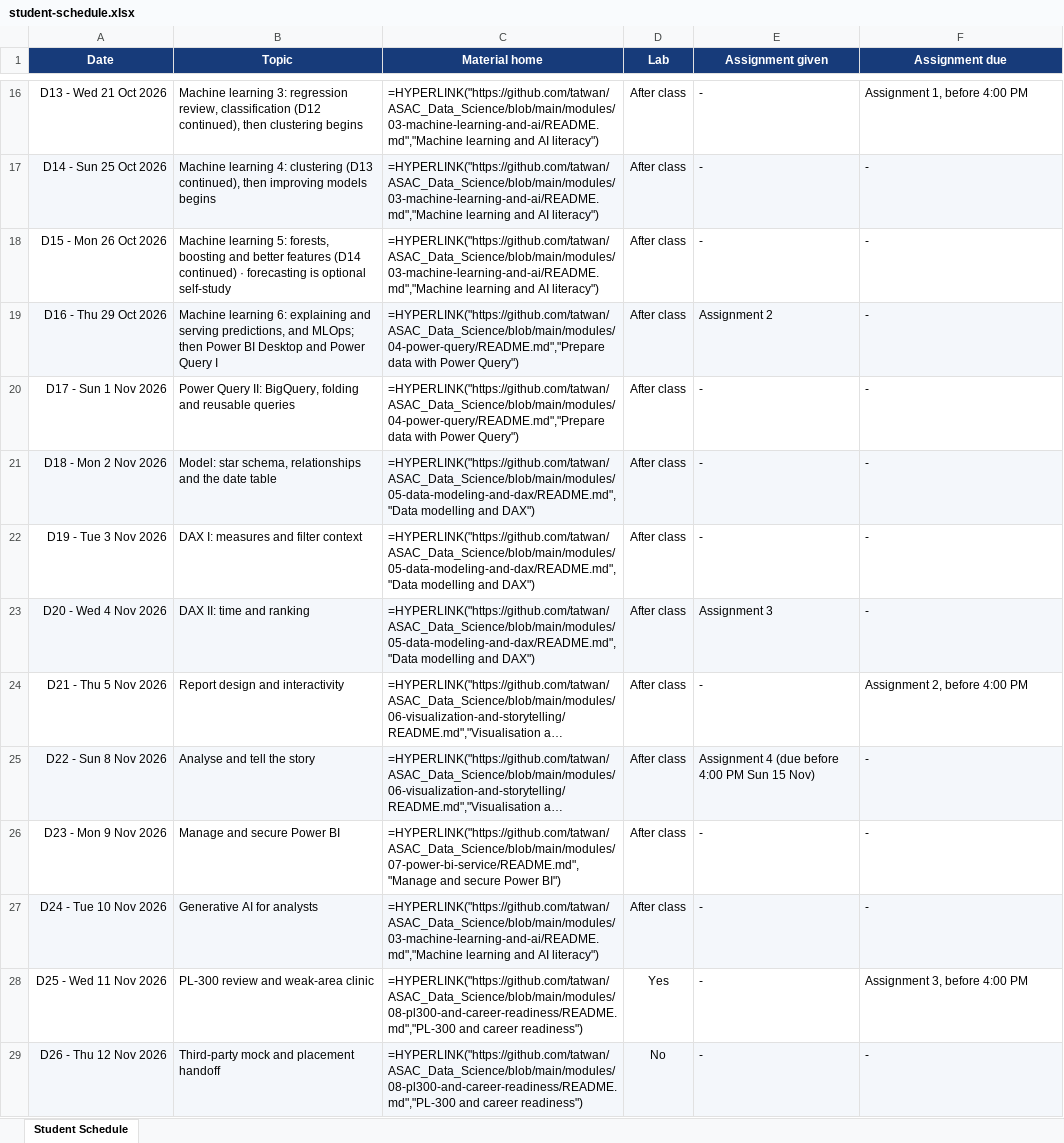
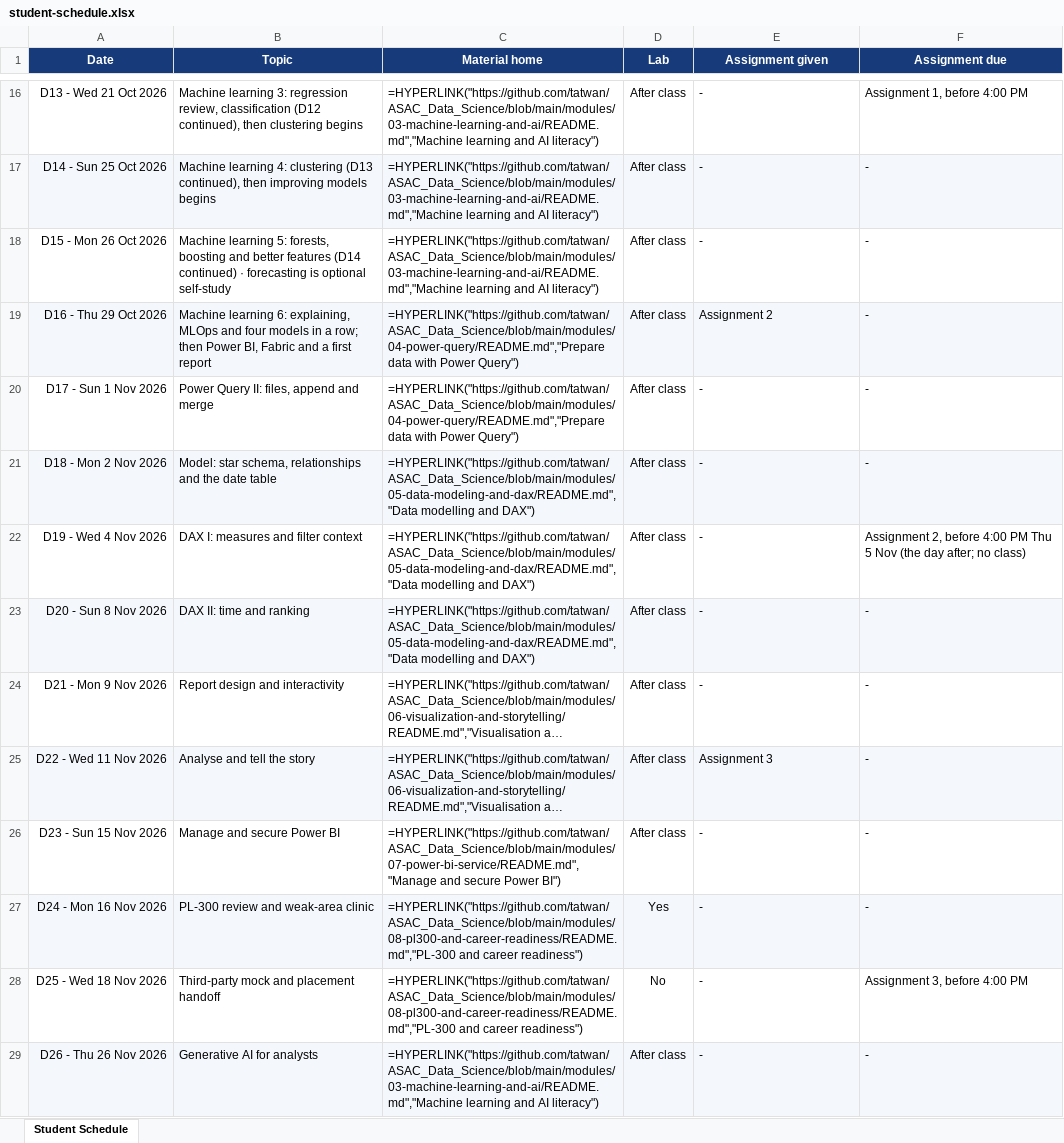
Before and after one commit to tatwan/ASAC_Data_Science, an Excel workbook: course/assets/student-schedule.xlsx, sheet Student Schedule, drawn as a sheet; only a part is shown, gaps mark what is left out; long unchanged cells end in …; values as stored, in another font and other column widths than the file's, no borders; formulas without a stored value are shown as written; table styles not drawn; removed rows and columns are numbered as before the commit, all else as after; the diff names each change by its address in the sheet, - before the commit and + after, or states it on an @@ line.

Commit message:
updated schedule

```diff
--- a/course/assets/student-schedule.xlsx (sheet Student Schedule)
+++ b/course/assets/student-schedule.xlsx (sheet Student Schedule)
-B19 (Topic): …learning 6: explaining and serving predictions, and MLOps; then Power BI Desktop and Power Query I
+B19 (Topic): …learning 6: explaining, MLOps and four models in a row; then Power BI, Fabric and a first report
-B20 (Topic): …Query II: BigQuery, folding and reusable queries
+B20 (Topic): …Query II: files, append and merge
-A22 (Date): D19 - Tue 3 Nov 2026
+A22 (Date): D19 - Wed 4 Nov 2026
-F22 (Assignment due): -
+F22 (Assignment due): Assignment 2, before 4:00 PM Thu 5 Nov (the day after; no class)
-A23 (Date): D20 - Wed 4 Nov 2026
+A23 (Date): D20 - Sun 8 Nov 2026
-E23 (Assignment given): Assignment 3
+E23 (Assignment given): -
-A24 (Date): D21 - Thu 5 Nov 2026
+A24 (Date): D21 - Mon 9 Nov 2026
-F24 (Assignment due): Assignment 2, before 4:00 PM
+F24 (Assignment due): -
-A25 (Date): D22 - Sun 8 Nov 2026
+A25 (Date): D22 - Wed 11 Nov 2026
-E25 (Assignment given): Assignment 4 (due before 4:00 PM Sun 15 Nov)
+E25 (Assignment given): Assignment 3
-A26 (Date): D23 - Mon 9 Nov 2026
+A26 (Date): D23 - Sun 15 Nov 2026
-row 27: D24 - Tue 10 Nov 2026 | Generative AI for analysts | =HYPERLINK("https://github.com/tatwan/ASAC_Data_Science/blob/main/modules/03-machine-learning-and-ai/README.md","Machine learning and AI literacy") | After class | - | -
-A27 (Date): D25 - Wed 11 Nov 2026
+A27 (Date): D24 - Mon 16 Nov 2026
-A27:F27 fill: none
+A27:F27 fill: #F4F7FB
-F27 (Assignment due): Assignment 3, before 4:00 PM
+F27 (Assignment due): -
-A28 (Date): D26 - Thu 12 Nov 2026
+A28 (Date): D25 - Wed 18 Nov 2026
-A28:F28 fill: #F4F7FB
+A28:F28 fill: none
-F28 (Assignment due): -
+F28 (Assignment due): Assignment 3, before 4:00 PM
+row 29: D26 - Thu 26 Nov 2026 | Generative AI for analysts | =HYPERLINK("https://github.com/tatwan/ASAC_Data_Science/blob/main/modules/03-machine-learning-and-ai/README.md","Machine learning and AI literacy") | After class | - | -
```
Also changed, not shown: 4 other files.
